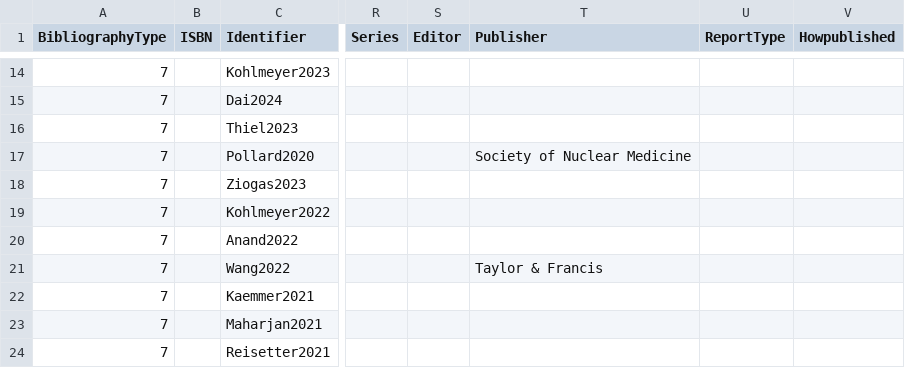
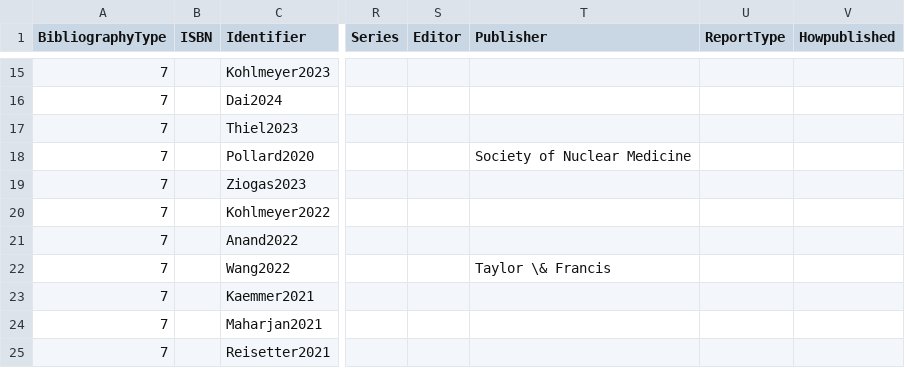
Before and after one commit to pbreheny/web, a CSV file: _publications/cv.csv, drawn as a sheet; only a part is shown, gaps mark what is left out; addresses are those after the commit; the diff covers the shown part only; the diff names each change by its address in the sheet, - before the commit and + after, or states it on an @@ line.

```diff
--- a/_publications/cv.csv
+++ b/_publications/cv.csv
-T22 (Publisher): Taylor & Francis
+T22 (Publisher): Taylor \& Francis
```
Also changed, not shown: 2 added rows and 44 edited cells elsewhere in this file, 7 other files.
